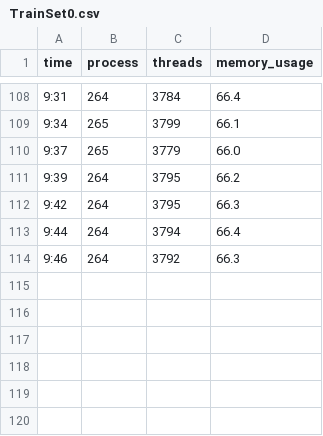
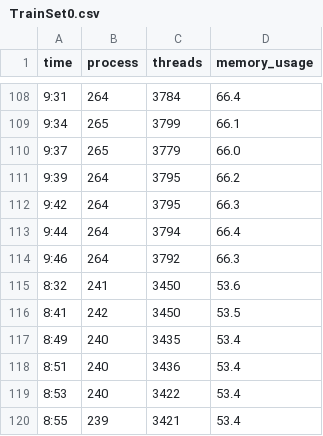
Before and after one commit to jak010/mnu-capstone-2019-2020, a CSV file: core/csvDataSet/TrainSet0.csv, drawn as a sheet; only a part is shown, gaps mark what is left out.

Commit message:
[+] TrainData Iniiailized

```diff
--- a/core/csvDataSet/TrainSet0.csv
+++ b/core/csvDataSet/TrainSet0.csv
@@ -114 +114,7 @@ time,process,threads,memory_usage
 9:46,264,3792,66.3
+8:32,241,3450,53.6
+8:41,242,3450,53.5
+8:49,240,3435,53.4
+8:51,240,3436,53.4
+8:53,240,3422,53.4
+8:55,239,3421,53.4
```
Also changed, not shown: 29 other files.
